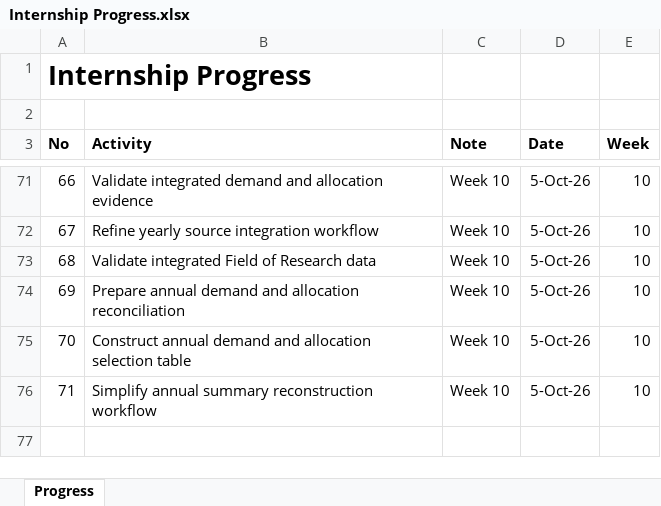
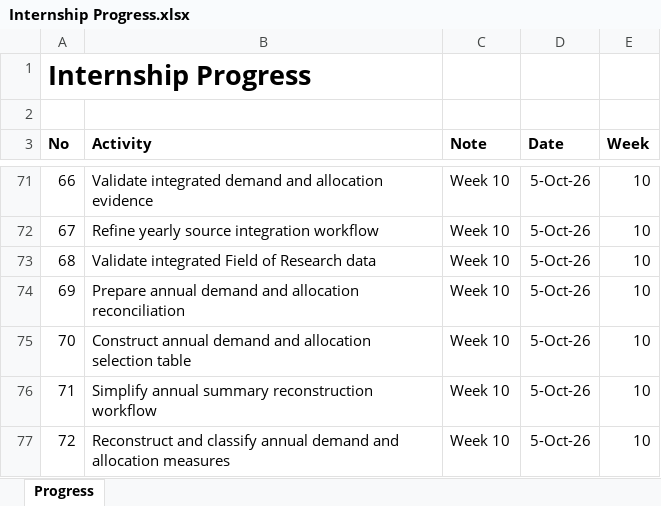
Before and after one commit to yusufkurniar/aas-supercomputing-demand-forecasting, an Excel workbook: assets/progress/Internship Progress.xlsx, sheet Progress, drawn as a sheet; only a part is shown, gaps mark what is left out; values as stored, in another font and other column widths than the file's, no borders; the diff names each change by its address in the sheet, - before the commit and + after, or states it on an @@ line.

Commit message:
Reconstruct and classify annual demand and allocation measures
- reconstruct annual demand and allocation values from integrated source evidence
- preserve missing direct observations before applying documented derivations
- derive annual proxies where direct measures are unavailable
- classify requested values as direct, derived or proxy measures
- distinguish direct allocations from capacity proxies and comparable subsets
- document year-specific derivation assumptions
- retain transparent provenance for annual modelling values
- prepare the reconstructed series for comparison with the existing summary

```diff
--- a/assets/progress/Internship Progress.xlsx (sheet Progress)
+++ b/assets/progress/Internship Progress.xlsx (sheet Progress)
+row 77: 72 | Reconstruct and classify annual demand and allocation measures | Week 10 | 5-Oct-26 | 10
```
Also changed, not shown: assets/data/data clean/integrated_hpc_source_data.xlsx, 4 other files.
